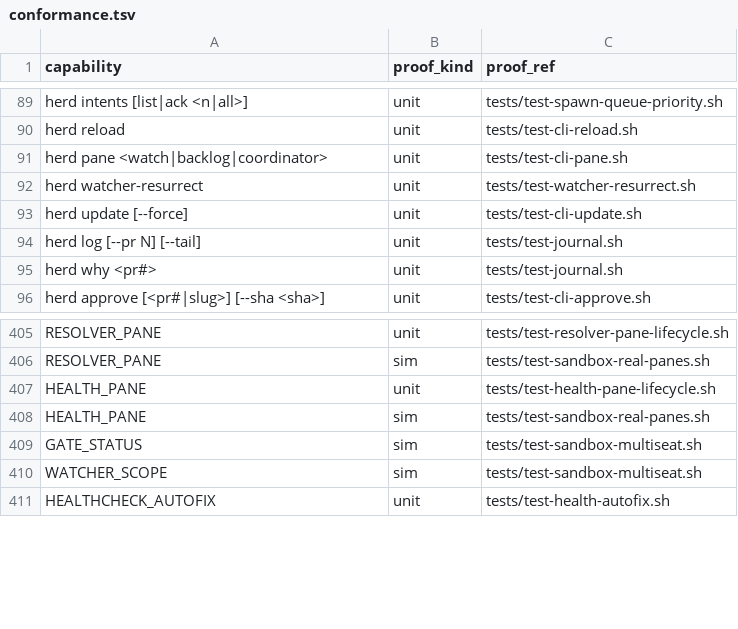
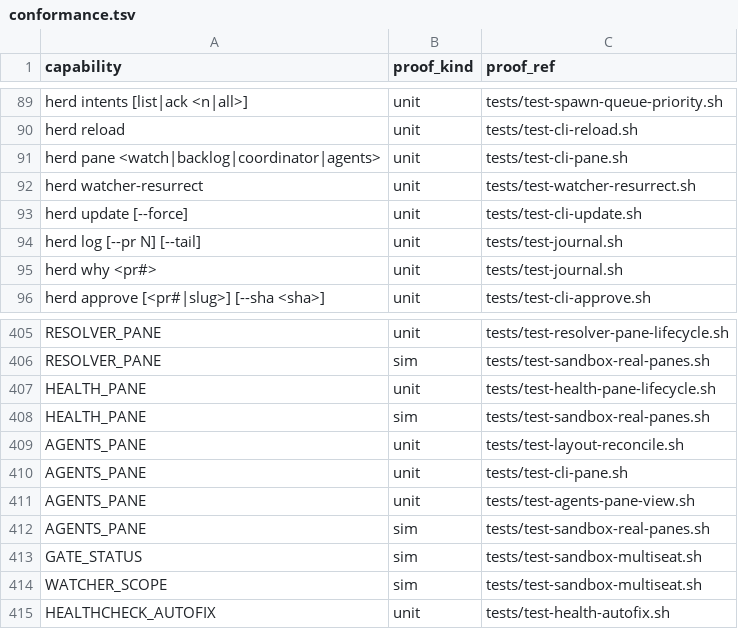
Before and after one commit to briankeegan1/herdkit, a TSV file: templates/conformance.tsv, drawn as a sheet; only a part is shown, gaps mark what is left out.

```diff
--- a/templates/conformance.tsv
+++ b/templates/conformance.tsv
@@ -90,3 +90,3 @@ herd intents [list|ack <n|all>]	unit	tests/test-spawn-queue-priority.sh
 herd reload	unit	tests/test-cli-reload.sh
-herd pane <watch|backlog|coordinator>	unit	tests/test-cli-pane.sh
+herd pane <watch|backlog|coordinator|agents>	unit	tests/test-cli-pane.sh
 herd watcher-resurrect	unit	tests/test-watcher-resurrect.sh
@@ -408,2 +408,6 @@ HEALTH_PANE	unit	tests/test-health-pane-lifecycle.sh
 HEALTH_PANE	sim	tests/test-sandbox-real-panes.sh
+AGENTS_PANE	unit	tests/test-layout-reconcile.sh
+AGENTS_PANE	unit	tests/test-cli-pane.sh
+AGENTS_PANE	unit	tests/test-agents-pane-view.sh
+AGENTS_PANE	sim	tests/test-sandbox-real-panes.sh
 GATE_STATUS	sim	tests/test-sandbox-multiseat.sh
```
Also changed, not shown: templates/capabilities.tsv, 16 other files.
